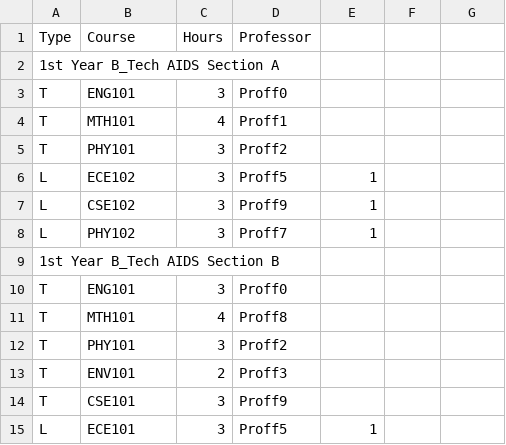
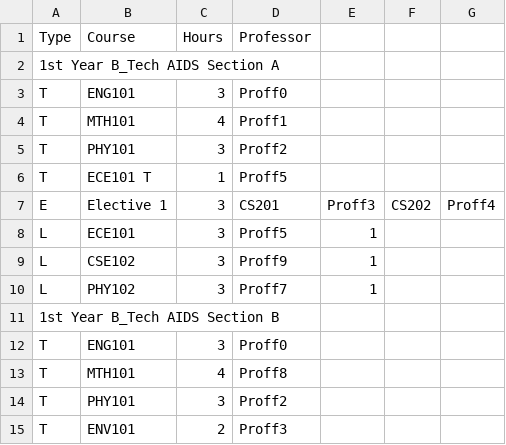
Before and after one commit to Surya-nara0123/schedulemakerUpdatedUI, a CSV file: public/class_courses.csv, drawn as a sheet; only a part is shown; the shorter side is filled out with more unchanged rows.

Commit message:
Swap Feature fo Electives done

```diff
--- a/public/class_courses.csv
+++ b/public/class_courses.csv
@@ -5,3 +5,5 @@ T,MTH101,4,Proff1
 T,PHY101,3,Proff2
-L,ECE102,3,Proff5,1
+T,ECE101 T,1,Proff5
+E,Elective 1,3,CS201,Proff3,CS202,Proff4
+L,ECE101,3,Proff5,1
 L,CSE102,3,Proff9,1
```
Also changed, not shown: 2 other files.
